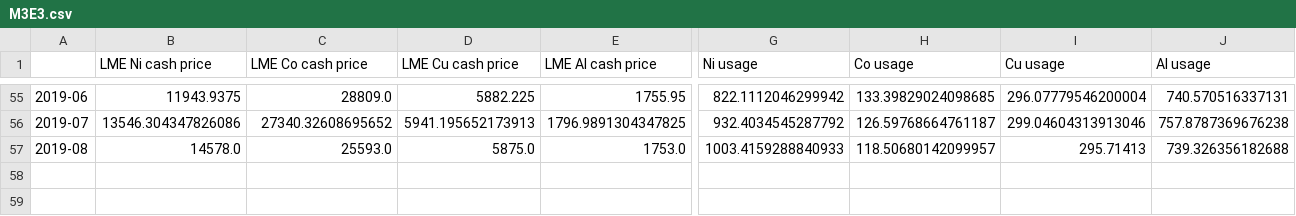
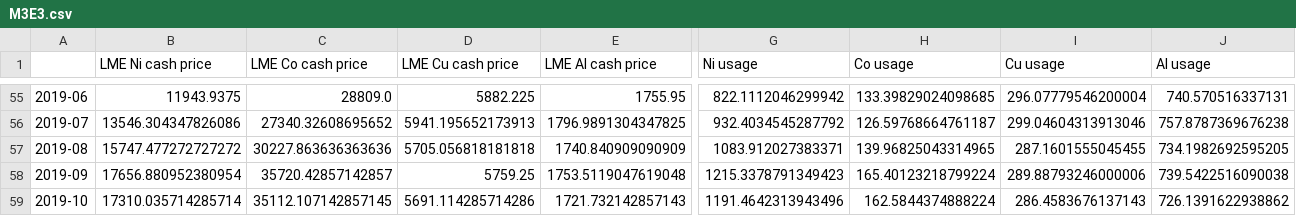
Before and after one commit to chiemiko/metals-research, a CSV file: raw_data_finals/usage_per_model/M3E3.csv, drawn as a sheet; only a part is shown, gaps mark what is left out; rows hold the shown columns only; the diff names each change by its address in the sheet, - before the commit and + after, or states it on an @@ line.

```diff
--- a/raw_data_finals/usage_per_model/M3E3.csv
+++ b/raw_data_finals/usage_per_model/M3E3.csv
-B57 (LME Ni cash price): 14578.0
+B57 (LME Ni cash price): 15747.477272727272
-C57 (LME Co cash price): 25593.0
+C57 (LME Co cash price): 30227.863636363636
-D57 (LME Cu cash price): 5875.0
+D57 (LME Cu cash price): 5705.056818181818
-E57 (LME Al cash price): 1753.0
+E57 (LME Al cash price): 1740.840909090909
-G57 (Ni usage): 1003.4159288840933
+G57 (Ni usage): 1083.912027383371
-H57 (Co usage): 118.50680142099957
+H57 (Co usage): 139.96825043314965
-I57 (Cu usage): 295.71413
+I57 (Cu usage): 287.1601555045455
-J57 (Al usage): 739.326356182688
+J57 (Al usage): 734.1982692595205
+row 58: 2019-09 | 17656.880952380954 | 35720.42857142857 | 5759.25 | 1753.5119047619048 | 1215.3378791349423 | 165.40123218799224 | 289.88793246000006 | 739.5422516090038
+row 59: 2019-10 | 17310.035714285714 | 35112.107142857145 | 5691.114285714286 | 1721.732142857143 | 1191.4642313943496 | 162.5844374888224 | 286.4583676137143 | 726.1391622938862
```
Also changed, not shown: raw_data_finals/usage_per_model/MS.csv, raw_data_finals/usage_per_model/MX.csv, 50 other files.
